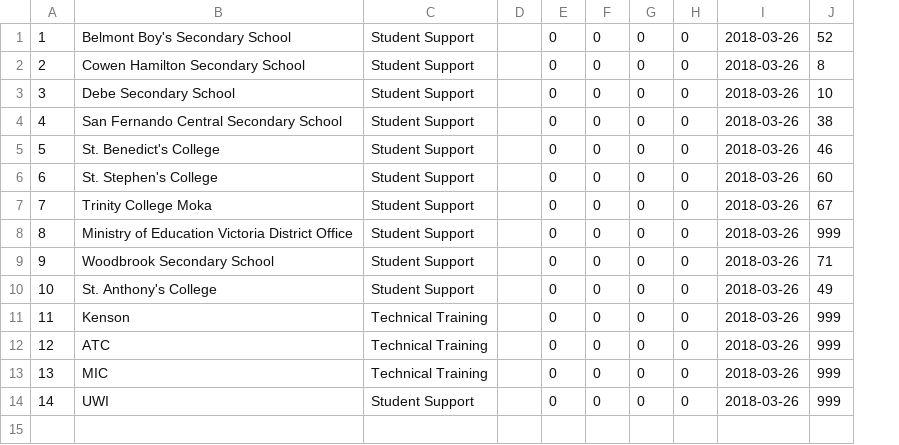
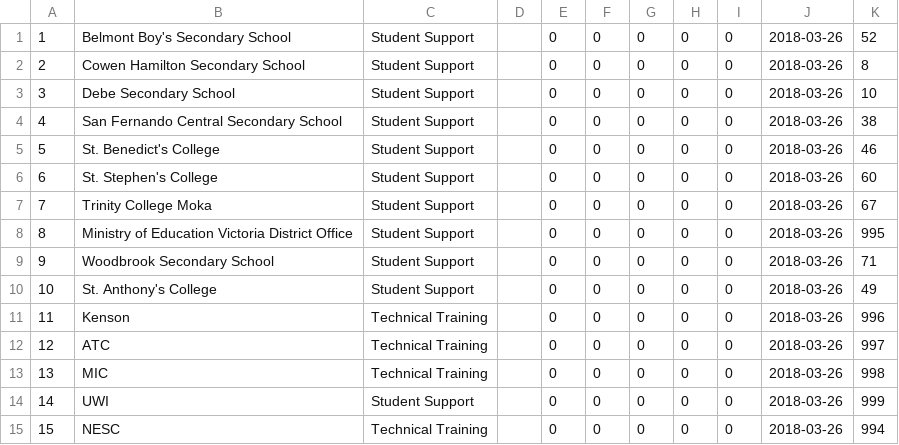
Before and after one commit to sammichael25/stem, a CSV file: public/Centers.csv, drawn as a sheet; addresses are those after the commit; the diff names each change by its address in the sheet, - before the commit and + after, or states it on an @@ line.

```diff
--- a/public/Centers.csv
+++ b/public/Centers.csv
+column I, rows 1-14: all 0
-K8: 999
+K8: 995
-K11: 999
+K11: 996
-K12: 999
+K12: 997
-K13: 999
+K13: 998
+row 15: 15 | NESC | Technical Training |  | 0 | 0 | 0 | 0 | 0 | 2018-03-26 | 994
```
Also changed, not shown: public/SchoolsInfo.csv, 10 other files.
